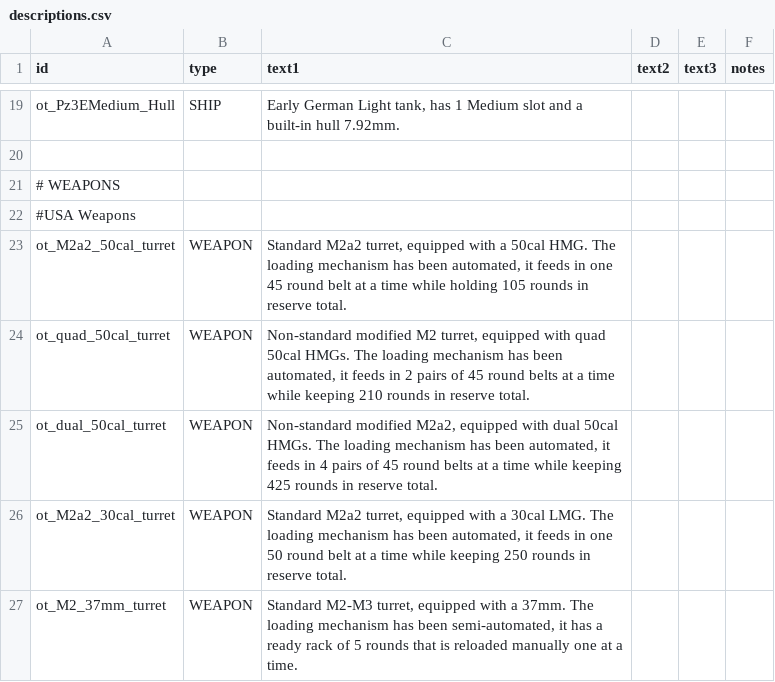
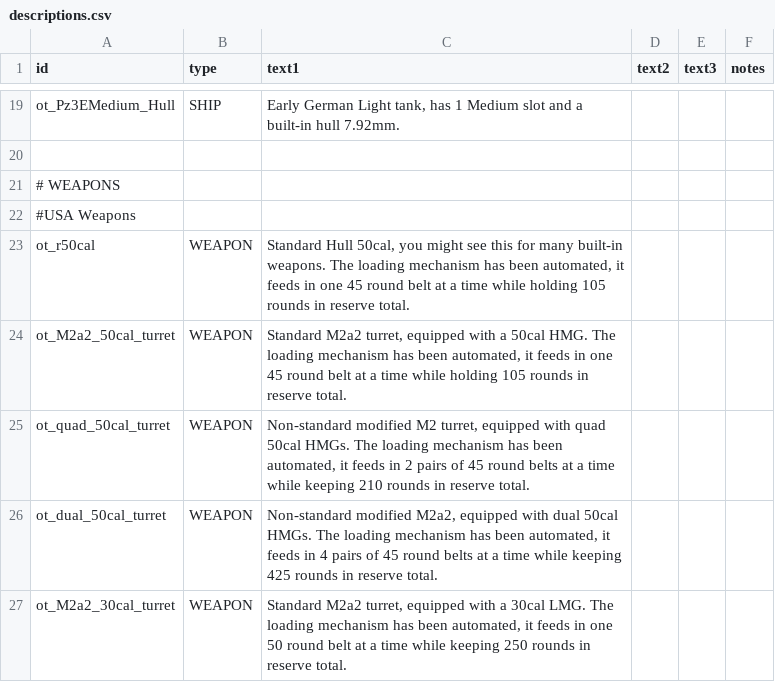
Before and after one commit to OfflcerSam/TankSector, a CSV file: data/strings/descriptions.csv, drawn as a sheet; only a part is shown, gaps mark what is left out; the shorter side is filled out with more unchanged rows; the diff names each change by its address in the sheet, - before the commit and + after, or states it on an @@ line.

```diff
--- a/data/strings/descriptions.csv
+++ b/data/strings/descriptions.csv
+row 23: ot_r50cal | WEAPON | Standard Hull 50cal, you might see this for many built-in weapons. The loading mechanism has been automated, it feeds in one 45 round belt at a time while holding 105 rounds in reserve total.
```
Also changed, not shown: data/weapons/weapon_data.csv, 5 other files.
